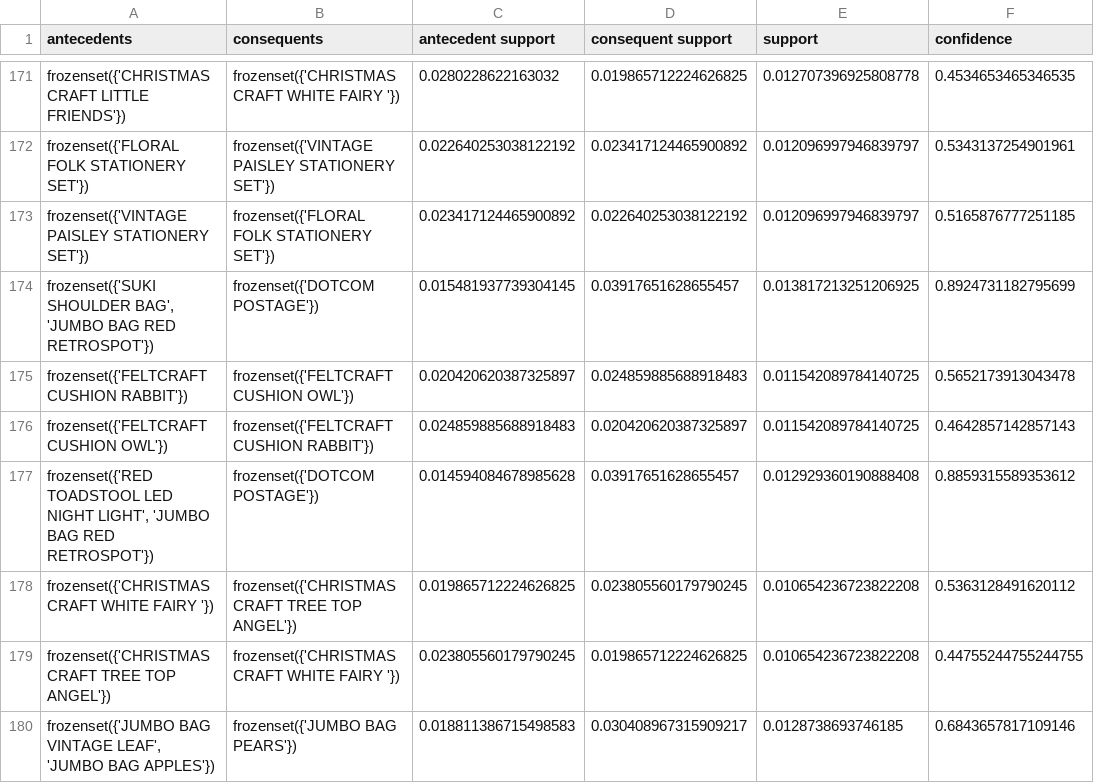
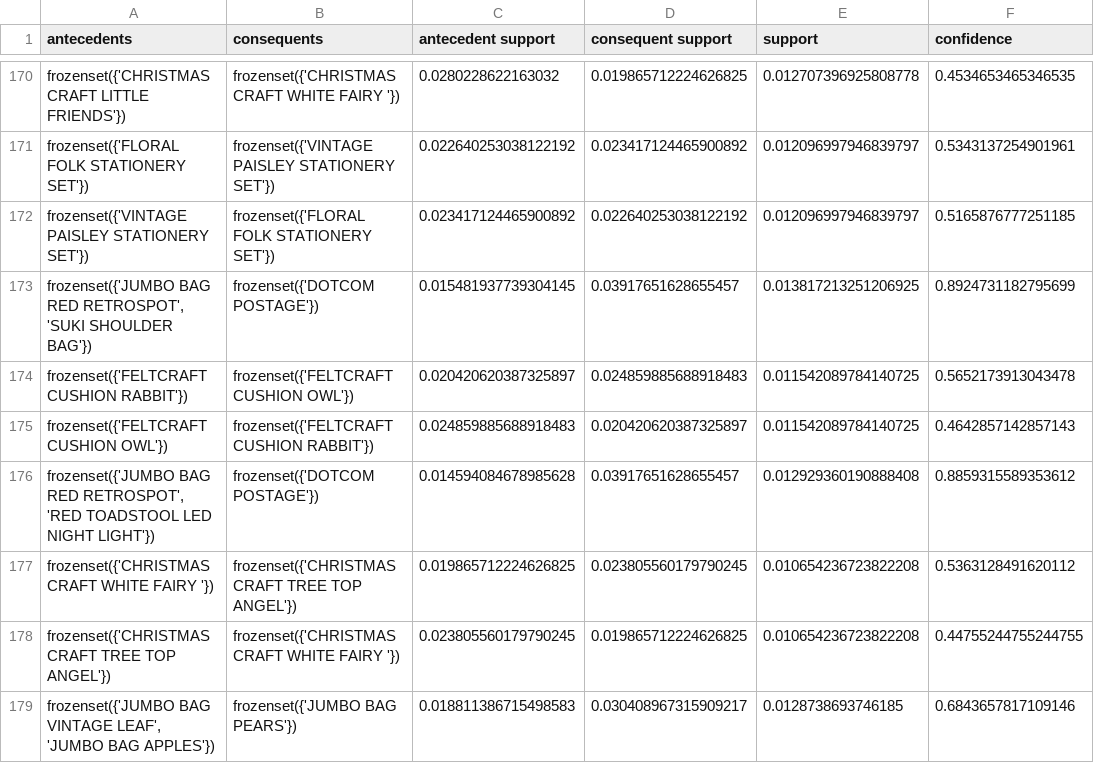
Before and after one commit to ThanhTung-KHMT-1701/ShopCluster, a CSV file: data/mini_project/rules_fpgrowth_filtered.csv, drawn as a sheet; only a part is shown, gaps mark what is left out; addresses are those after the commit; the diff covers the shown part only; the diff names each change by its address in the sheet, - before the commit and + after, or states it on an @@ line.

```diff
--- a/data/mini_project/rules_fpgrowth_filtered.csv
+++ b/data/mini_project/rules_fpgrowth_filtered.csv
-A173 (antecedents): frozenset({'SUKI SHOULDER BAG', 'JUMBO BAG RED RETROSPOT'})
+A173 (antecedents): frozenset({'JUMBO BAG RED RETROSPOT', 'SUKI SHOULDER BAG'})
-A176 (antecedents): frozenset({'RED TOADSTOOL LED NIGHT LIGHT', 'JUMBO BAG RED RETROSPOT'})
+A176 (antecedents): frozenset({'JUMBO BAG RED RETROSPOT', 'RED TOADSTOOL LED NIGHT LIGHT'})
```
Also changed, not shown: 3 added rows, 3 removed rows and 39 edited cells elsewhere in this file, data/mini_project/cluster_marketing_strategies.csv, data/mini_project/cluster_profiles_all_variants.csv, 44 other files.
